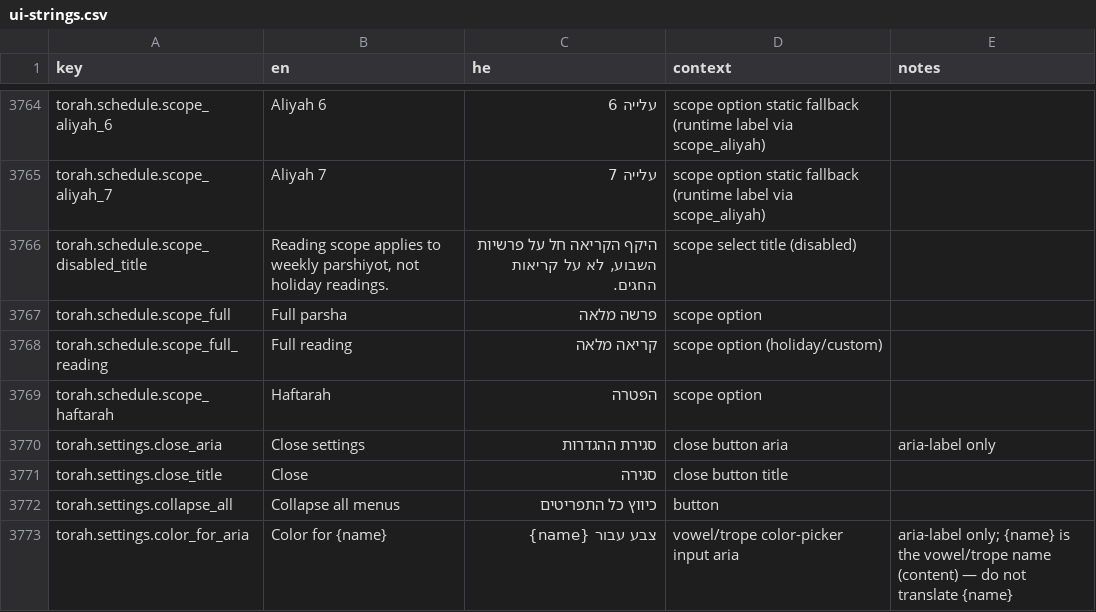
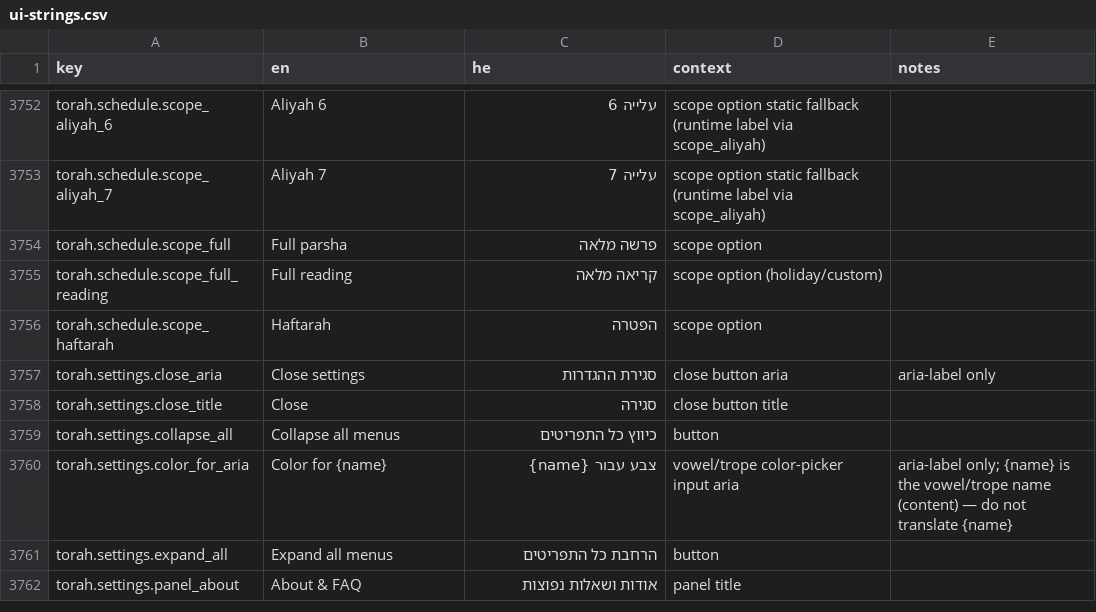
Before and after one commit to Hbleiberg/Hebrew_Blender, a CSV file: locales/ui-strings.csv, drawn as a sheet; only a part is shown, gaps mark what is left out; the shorter side is filled out with more unchanged rows; the diff covers the shown part only.

```diff
--- a/locales/ui-strings.csv
+++ b/locales/ui-strings.csv
@@ -3765,3 +3753,2 @@ torah.schedule.scope_aliyah_6,Aliyah 6,עלייה 6,scope option static fallback
 torah.schedule.scope_aliyah_7,Aliyah 7,עלייה 7,scope option static fallback (runtime label via scope_aliyah),
-torah.schedule.scope_disabled_title,"Reading scope applies to weekly parshiyot, not holiday readings.","היקף הקריאה חל על פרשיות השבוע, לא על קריאות החגים.",scope select title (disabled),
 torah.schedule.scope_full,Full parsha,פרשה מלאה,scope option,
```
Also changed, not shown: 12 removed rows elsewhere in this file, 2 other files.
